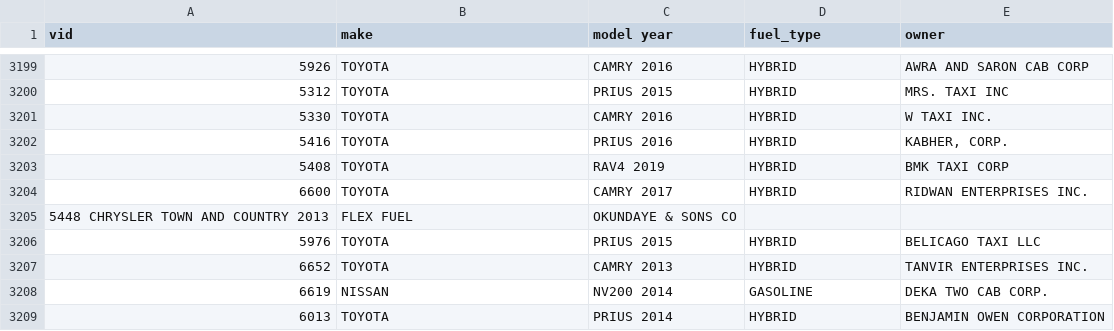
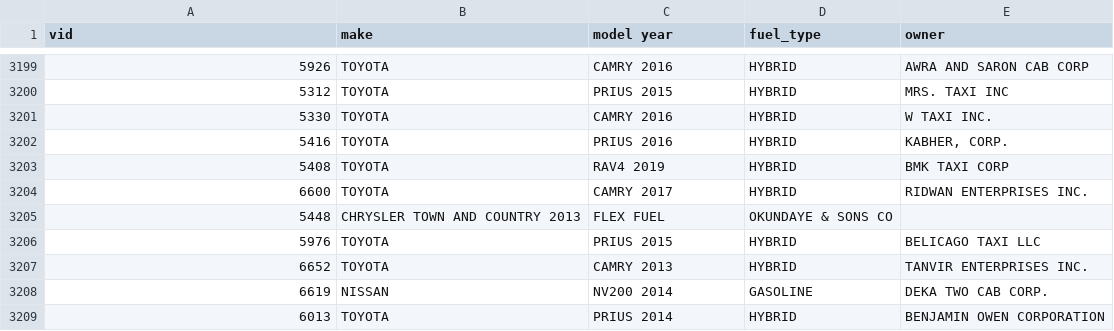
Before and after one commit to blaktai/notebooks, a TSV file: pandas/adv/data/taxi_vehicles.tsv, drawn as a sheet; only a part is shown, gaps mark what is left out; the diff covers the shown part only.

```diff
--- a/pandas/adv/data/taxi_vehicles.tsv
+++ b/pandas/adv/data/taxi_vehicles.tsv
@@ -3204,3 +3204,3 @@ vid	make	model  year	fuel_type	owner
 6600	TOYOTA	CAMRY  2017	HYBRID	RIDWAN ENTERPRISES INC.
-5448   CHRYSLER  TOWN AND COUNTRY  2013	FLEX FUEL	OKUNDAYE & SONS CO
+5448	CHRYSLER  TOWN AND COUNTRY  2013	FLEX FUEL	OKUNDAYE & SONS CO
 5976	TOYOTA	PRIUS  2015	HYBRID	BELICAGO TAXI LLC
```
Also changed, not shown: 10 added rows and 10 removed rows elsewhere in this file.
